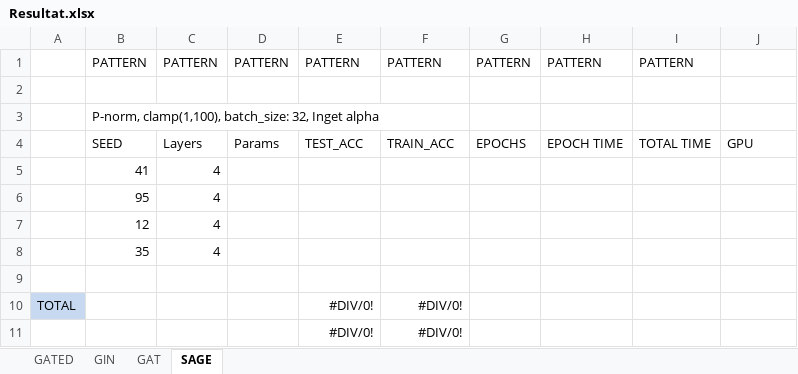
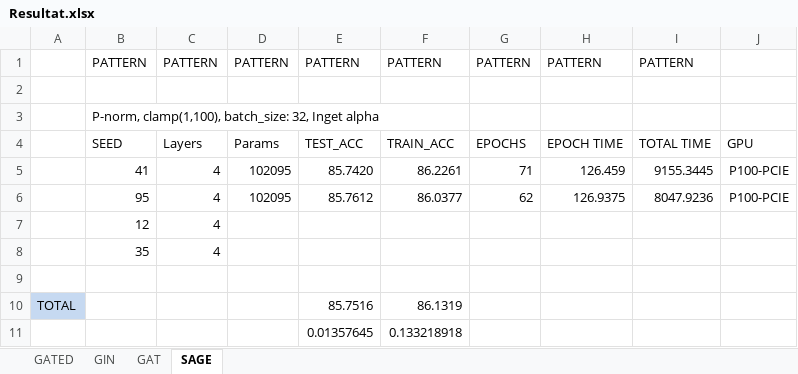
Before and after one commit to NiklasWik/GNN-wAGG, an Excel workbook: Resultat/Resultat.xlsx, sheet SAGE, drawn as a sheet; values as stored, in another font and other column widths than the file's, no borders; table styles not drawn; removed rows and columns are numbered as before the commit, all else as after; the diff names each change by its address in the sheet, - before the commit and + after, or states it on an @@ line.

```diff
--- a/Resultat/Resultat.xlsx (sheet SAGE)
+++ b/Resultat/Resultat.xlsx (sheet SAGE)
-row 5:  | 41 | 4
-row 6:  | 95 | 4
+row 5:  | 41 | 4 | 102095 | 85.7420 | 86.2261 | 71 | 126.459 | 9155.3445 | P100-PCIE
+row 6:  | 95 | 4 | 102095 | 85.7612 | 86.0377 | 62 | 126.9375 | 8047.9236 | P100-PCIE
-E10: #DIV/0!
+E10: 85.7516
-F10: #DIV/0!
+F10: 86.1319
-row 11:  |  |  |  | #DIV/0! | #DIV/0!
+row 11:  |  |  |  | 0.01357645 | 0.133218918
```
Also changed, not shown: sheet GATED, 2 other files.
